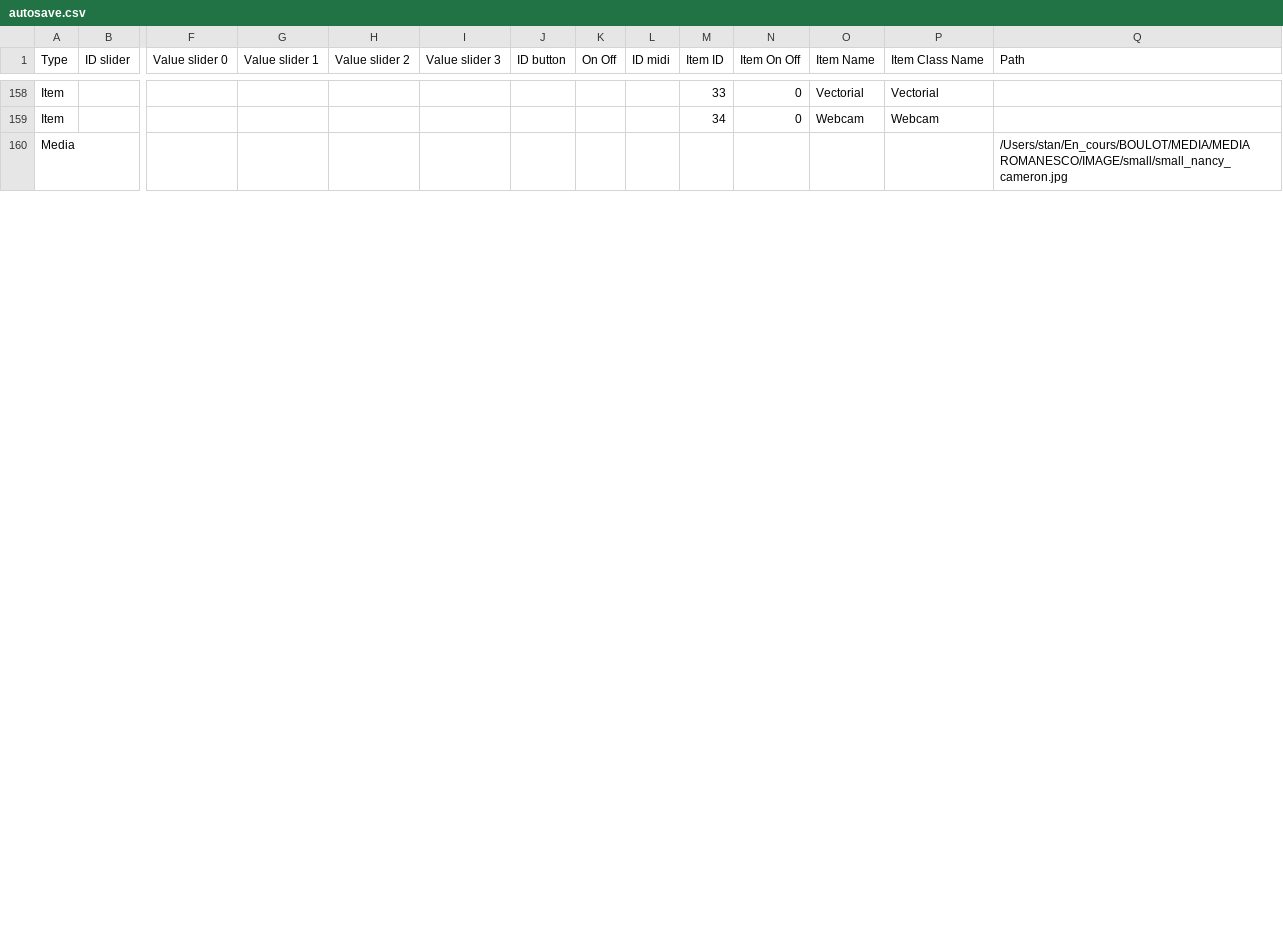
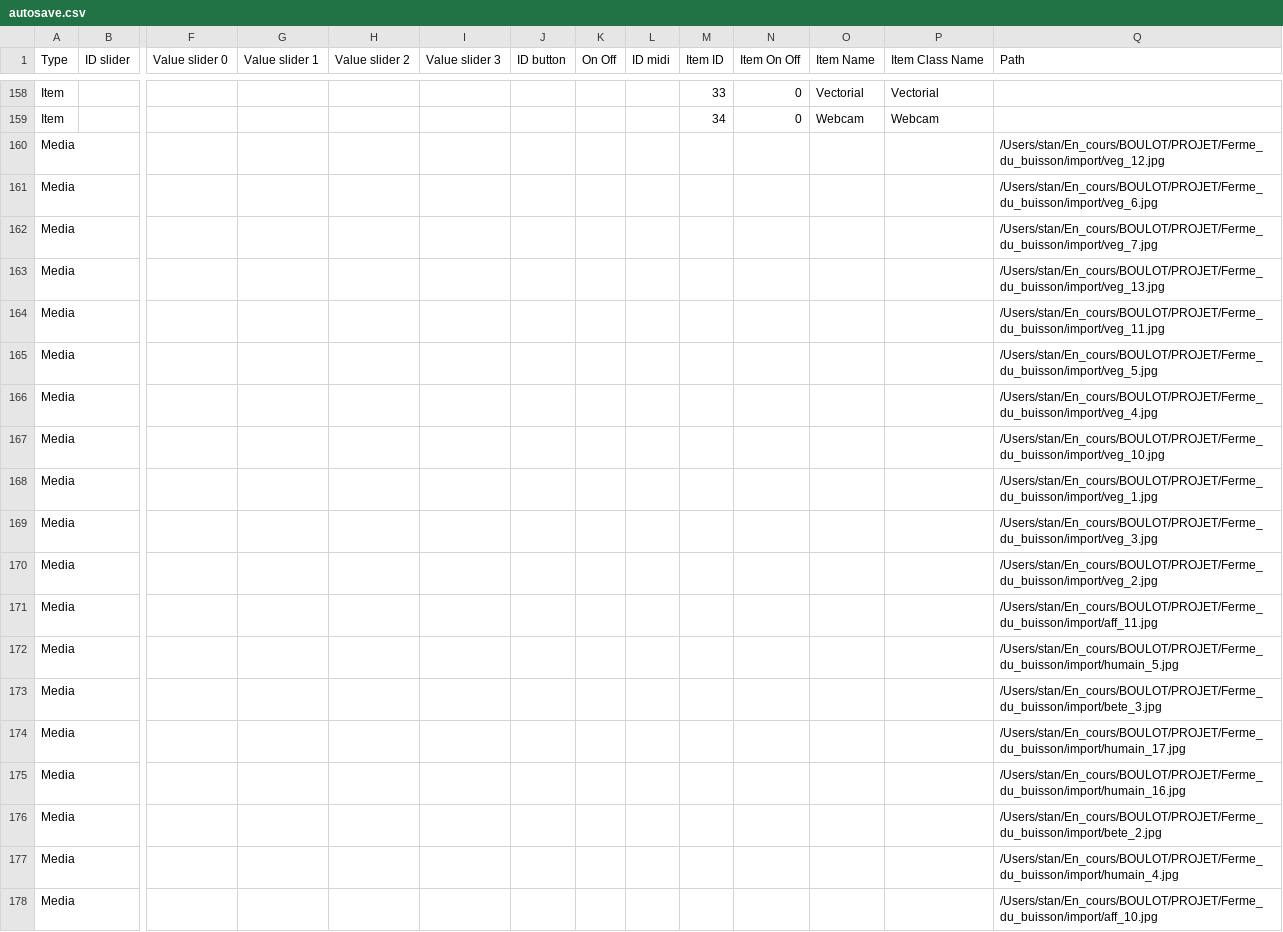
Before and after one commit to knupel/ROMANESCO-Processing, a CSV file: src/sources/save/autosave.csv, drawn as a sheet; only a part is shown, gaps mark what is left out; addresses are those after the commit; rows hold the shown columns only; the diff covers the shown part only; the diff names each change by its address in the sheet, - before the commit and + after, or states it on an @@ line.

```diff
--- a/src/sources/save/autosave.csv
+++ b/src/sources/save/autosave.csv
+row 160: Media |  |  |  |  |  |  |  |  |  |  |  |  | /Users/stan/En_cours/BOULOT/PROJET/Ferme_du_buisson/import/veg_12.jpg
+row 161: Media |  |  |  |  |  |  |  |  |  |  |  |  | /Users/stan/En_cours/BOULOT/PROJET/Ferme_du_buisson/import/veg_6.jpg
+row 162: Media |  |  |  |  |  |  |  |  |  |  |  |  | /Users/stan/En_cours/BOULOT/PROJET/Ferme_du_buisson/import/veg_7.jpg
+row 163: Media |  |  |  |  |  |  |  |  |  |  |  |  | /Users/stan/En_cours/BOULOT/PROJET/Ferme_du_buisson/import/veg_13.jpg
+row 164: Media |  |  |  |  |  |  |  |  |  |  |  |  | /Users/stan/En_cours/BOULOT/PROJET/Ferme_du_buisson/import/veg_11.jpg
+row 165: Media |  |  |  |  |  |  |  |  |  |  |  |  | /Users/stan/En_cours/BOULOT/PROJET/Ferme_du_buisson/import/veg_5.jpg
+row 166: Media |  |  |  |  |  |  |  |  |  |  |  |  | /Users/stan/En_cours/BOULOT/PROJET/Ferme_du_buisson/import/veg_4.jpg
+row 167: Media |  |  |  |  |  |  |  |  |  |  |  |  | /Users/stan/En_cours/BOULOT/PROJET/Ferme_du_buisson/import/veg_10.jpg
+row 168: Media |  |  |  |  |  |  |  |  |  |  |  |  | /Users/stan/En_cours/BOULOT/PROJET/Ferme_du_buisson/import/veg_1.jpg
+row 169: Media |  |  |  |  |  |  |  |  |  |  |  |  | /Users/stan/En_cours/BOULOT/PROJET/Ferme_du_buisson/import/veg_3.jpg
+row 170: Media |  |  |  |  |  |  |  |  |  |  |  |  | /Users/stan/En_cours/BOULOT/PROJET/Ferme_du_buisson/import/veg_2.jpg
+row 171: Media |  |  |  |  |  |  |  |  |  |  |  |  | /Users/stan/En_cours/BOULOT/PROJET/Ferme_du_buisson/import/aff_11.jpg
-Q172 (Path): /Users/stan/En_cours/BOULOT/MEDIA/MEDIA ROMANESCO/IMAGE/small/small_nancy_cameron.jpg
+Q172 (Path): /Users/stan/En_cours/BOULOT/PROJET/Ferme_du_buisson/import/humain_5.jpg
+row 173: Media |  |  |  |  |  |  |  |  |  |  |  |  | /Users/stan/En_cours/BOULOT/PROJET/Ferme_du_buisson/import/bete_3.jpg
+row 174: Media |  |  |  |  |  |  |  |  |  |  |  |  | /Users/stan/En_cours/BOULOT/PROJET/Ferme_du_buisson/import/humain_17.jpg
+row 175: Media |  |  |  |  |  |  |  |  |  |  |  |  | /Users/stan/En_cours/BOULOT/PROJET/Ferme_du_buisson/import/humain_16.jpg
+row 176: Media |  |  |  |  |  |  |  |  |  |  |  |  | /Users/stan/En_cours/BOULOT/PROJET/Ferme_du_buisson/import/bete_2.jpg
+row 177: Media |  |  |  |  |  |  |  |  |  |  |  |  | /Users/stan/En_cours/BOULOT/PROJET/Ferme_du_buisson/import/humain_4.jpg
+row 178: Media |  |  |  |  |  |  |  |  |  |  |  |  | /Users/stan/En_cours/BOULOT/PROJET/Ferme_du_buisson/import/aff_10.jpg
```
Also changed, not shown: 34 added rows and 13 edited cells elsewhere in this file, src/sources/preferences/index_romanesco_items.csv, 15 other files.
